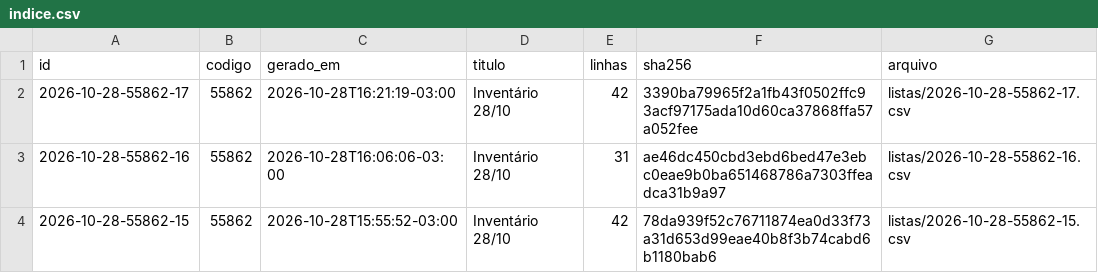
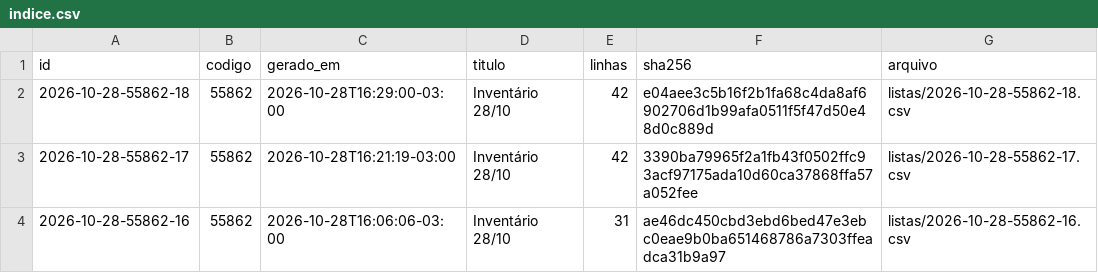
Before and after one commit to jofilho71/asidobem-listas, a CSV file: indice.csv, drawn as a sheet; only a part is shown; the shorter side is filled out with more unchanged rows; the diff names each change by its address in the sheet, - before the commit and + after, or states it on an @@ line.

```diff
--- a/indice.csv
+++ b/indice.csv
+row 2: 2026-10-28-55862-18 | 55862 | 2026-10-28T16:29:00-03:00 | Inventário 28/10 | 42 | e04aee3c5b16f2b1fa68c4da8af6902706d1b99afa0511f5f47d50e48d0c889d | listas/2026-10-28-55862-18.csv
```
